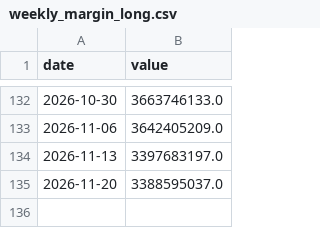
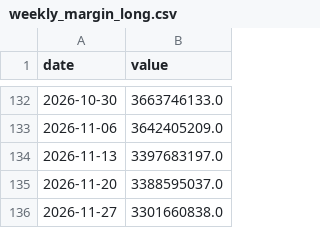
Before and after one commit to kentayoshida/Japanese-Fear-and-Greed-Index, a CSV file: web/public/data/series/weekly_margin_long.csv, drawn as a sheet; only a part is shown, gaps mark what is left out.

```diff
--- a/web/public/data/series/weekly_margin_long.csv
+++ b/web/public/data/series/weekly_margin_long.csv
@@ -135 +135,2 @@ date,value
 2026-11-20,3388595037.0
+2026-11-27,3301660838.0
```
Also changed, not shown: 7 other files.
